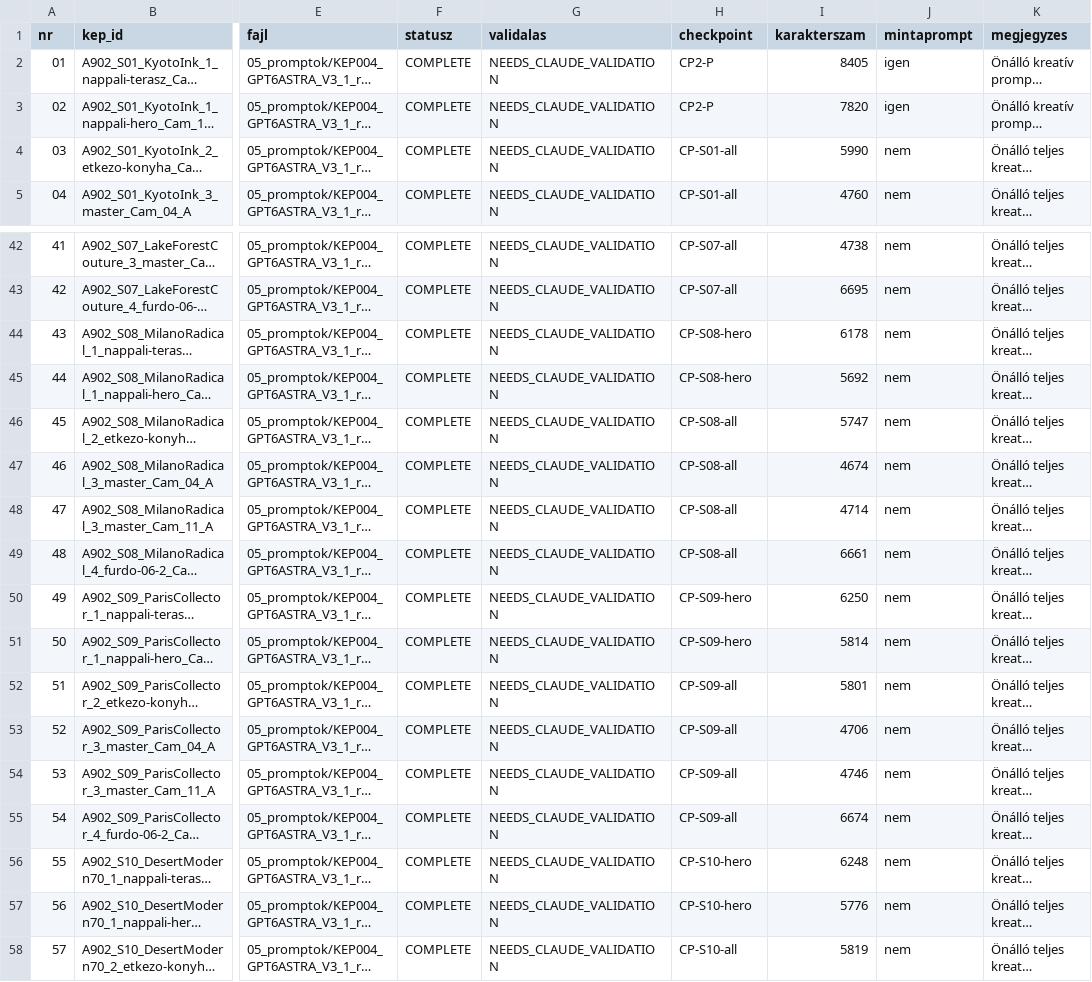
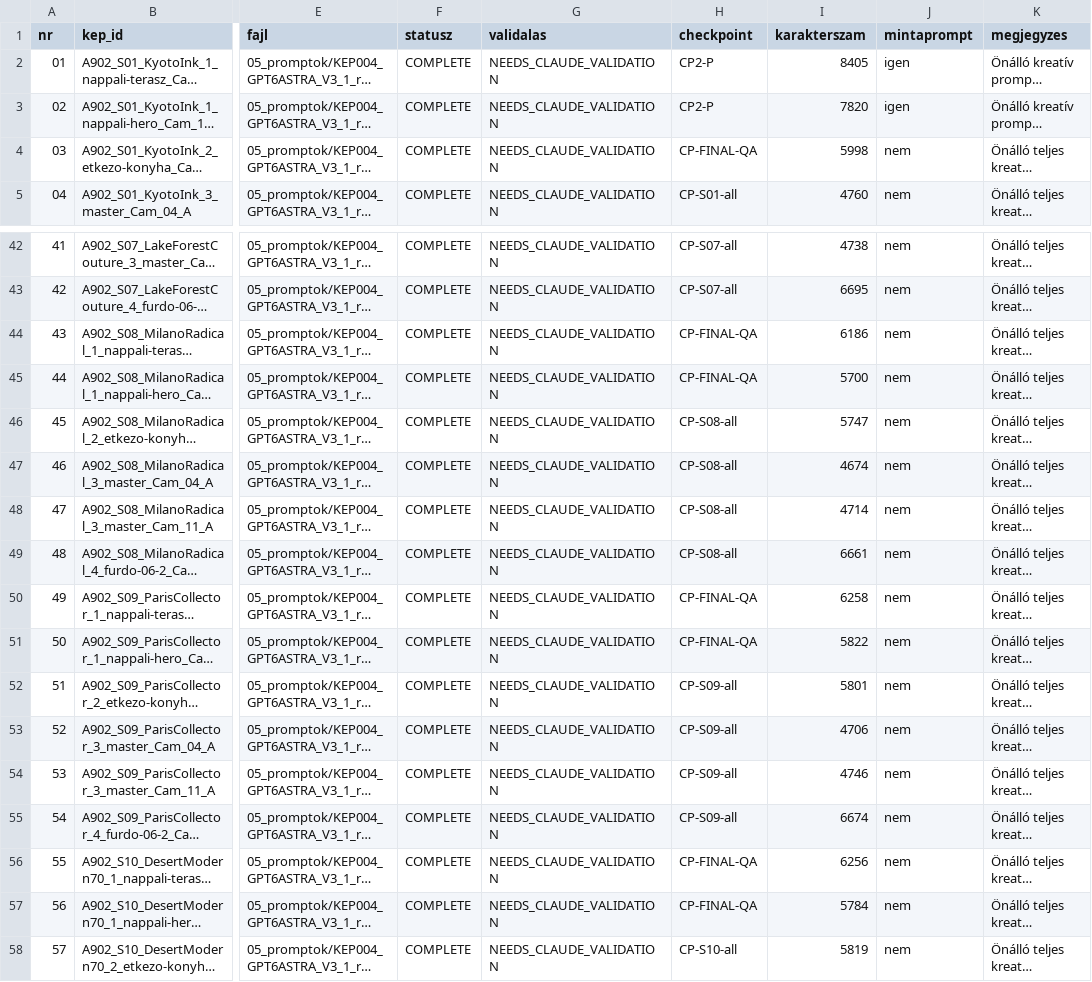
Before and after one commit to peterkapusi88-hub/wsg-berendezes, a CSV file: 05_promptok/KEP004_GPT6ASTRA_V3_1_r1/01_MANIFEST_66.csv, drawn as a sheet; only a part is shown, gaps mark what is left out; long unchanged cells end in …; the diff covers the shown part only; the diff names each change by its address in the sheet, - before the commit and + after, or states it on an @@ line.

```diff
--- a/05_promptok/KEP004_GPT6ASTRA_V3_1_r1/01_MANIFEST_66.csv
+++ b/05_promptok/KEP004_GPT6ASTRA_V3_1_r1/01_MANIFEST_66.csv
-H4 (checkpoint): CP-S01-all
+H4 (checkpoint): CP-FINAL-QA
-I4 (karakterszam): 5990
+I4 (karakterszam): 5998
-H44:H45 (checkpoint): CP-S08-hero
+H44:H45 (checkpoint): CP-FINAL-QA
-I44 (karakterszam): 6178
+I44 (karakterszam): 6186
-I45 (karakterszam): 5692
+I45 (karakterszam): 5700
-H50:H51 (checkpoint): CP-S09-hero
+H50:H51 (checkpoint): CP-FINAL-QA
-I50 (karakterszam): 6250
+I50 (karakterszam): 6258
-I51 (karakterszam): 5814
+I51 (karakterszam): 5822
-H56:H57 (checkpoint): CP-S10-hero
+H56:H57 (checkpoint): CP-FINAL-QA
-I56 (karakterszam): 6248
+I56 (karakterszam): 6256
-I57 (karakterszam): 5776
+I57 (karakterszam): 5784
```
Also changed, not shown: 20 edited cells elsewhere in this file, 7 other files.
